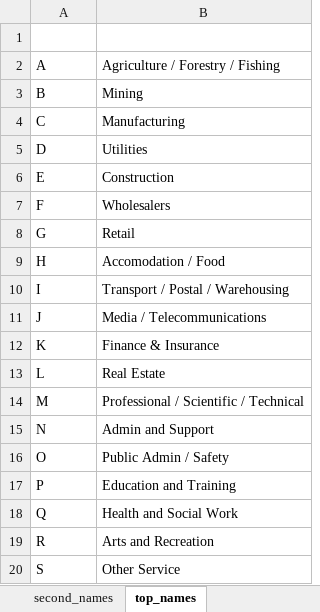
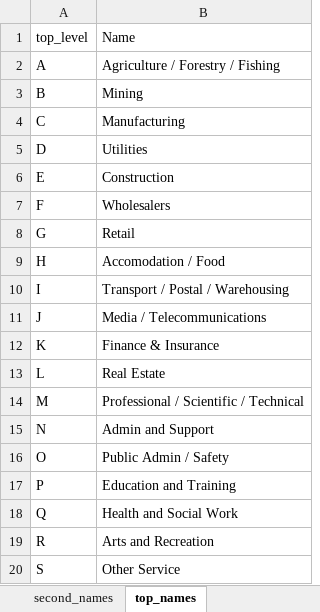
Before and after one commit to thefactmachine/dg_the_grid, an Excel workbook: data.xlsx, sheet top_names, drawn as a sheet; values as stored, in another font and other column widths than the file's, no borders; the diff names each change by its address in the sheet, - before the commit and + after, or states it on an @@ line.

Commit message:
added data

```diff
--- a/data.xlsx (sheet top_names)
+++ b/data.xlsx (sheet top_names)
-row 1: (empty)
+row 1: top_level | Name
```
Also changed, not shown: 5 other files.
